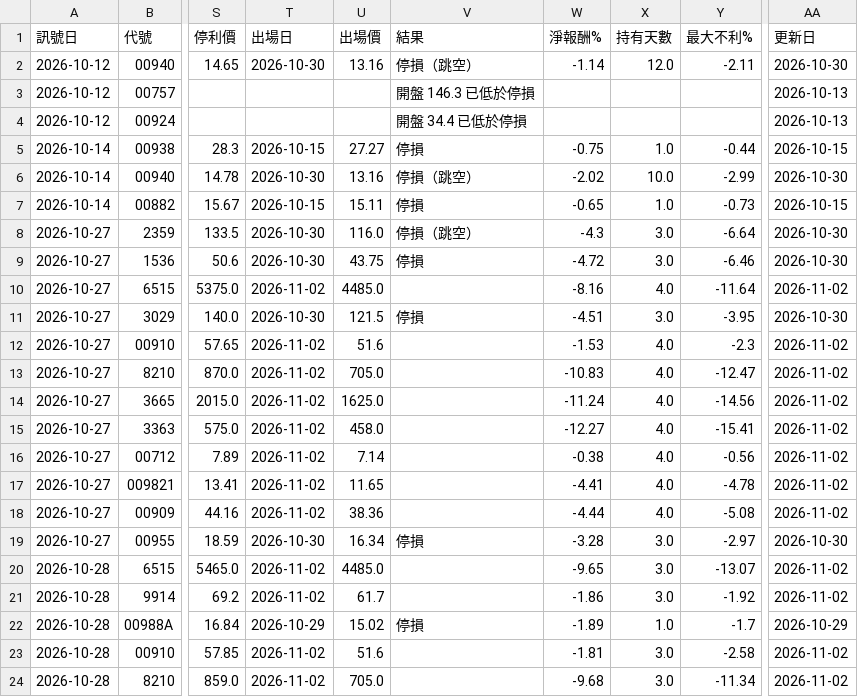
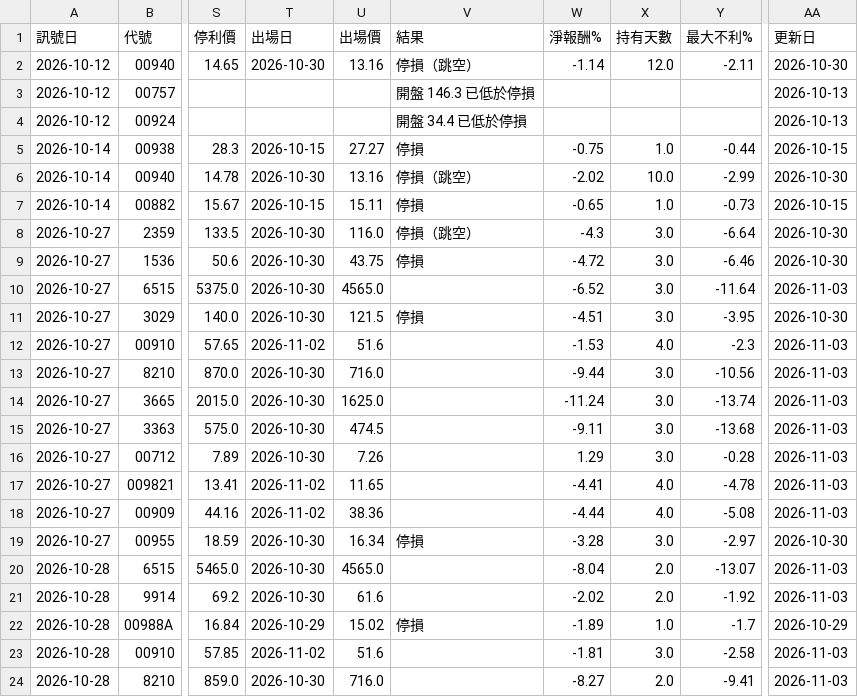
Before and after one commit to hn13920753/stock-scanner, a CSV file: records/signals.csv, drawn as a sheet; only a part is shown, gaps mark what is left out; the diff covers the shown part only; the diff names each change by its address in the sheet, - before the commit and + after, or states it on an @@ line.

```diff
--- a/records/signals.csv
+++ b/records/signals.csv
-T10 (出場日): 2026-11-02
+T10 (出場日): 2026-10-30
-U10 (出場價): 4485.0
+U10 (出場價): 4565.0
-W10 (淨報酬%): -8.16
+W10 (淨報酬%): -6.52
-X10 (持有天數): 4.0
+X10 (持有天數): 3.0
-AA10 (更新日): 2026-11-02
+AA10 (更新日): 2026-11-03
-AA12:AA18 (更新日): 2026-11-02
+AA12:AA18 (更新日): 2026-11-03
-T13:T16 (出場日): 2026-11-02
+T13:T16 (出場日): 2026-10-30
-U13 (出場價): 705.0
+U13 (出場價): 716.0
-W13 (淨報酬%): -10.83
+W13 (淨報酬%): -9.44
-X13:X16 (持有天數): 4.0
+X13:X16 (持有天數): 3.0
-Y13 (最大不利%): -12.47
+Y13 (最大不利%): -10.56
-Y14 (最大不利%): -14.56
+Y14 (最大不利%): -13.74
-U15 (出場價): 458.0
+U15 (出場價): 474.5
-W15 (淨報酬%): -12.27
+W15 (淨報酬%): -9.11
-Y15 (最大不利%): -15.41
+Y15 (最大不利%): -13.68
-U16 (出場價): 7.14
+U16 (出場價): 7.26
-W16 (淨報酬%): -0.38
+W16 (淨報酬%): 1.29
-Y16 (最大不利%): -0.56
+Y16 (最大不利%): -0.28
-T20:T21 (出場日): 2026-11-02
+T20:T21 (出場日): 2026-10-30
-U20 (出場價): 4485.0
+U20 (出場價): 4565.0
-W20 (淨報酬%): -9.65
+W20 (淨報酬%): -8.04
-X20:X21 (持有天數): 3.0
+X20:X21 (持有天數): 2.0
-AA20:AA21 (更新日): 2026-11-02
+AA20:AA21 (更新日): 2026-11-03
-U21 (出場價): 61.7
+U21 (出場價): 61.6
-W21 (淨報酬%): -1.86
+W21 (淨報酬%): -2.02
-AA23:AA24 (更新日): 2026-11-02
+AA23:AA24 (更新日): 2026-11-03
-T24 (出場日): 2026-11-02
+T24 (出場日): 2026-10-30
-U24 (出場價): 705.0
+U24 (出場價): 716.0
-W24 (淨報酬%): -9.68
+W24 (淨報酬%): -8.27
-X24 (持有天數): 3.0
+X24 (持有天數): 2.0
-Y24 (最大不利%): -11.34
+Y24 (最大不利%): -9.41
```
Also changed, not shown: 92 edited cells elsewhere in this file, records/paper_aggr.csv, 2 other files.
